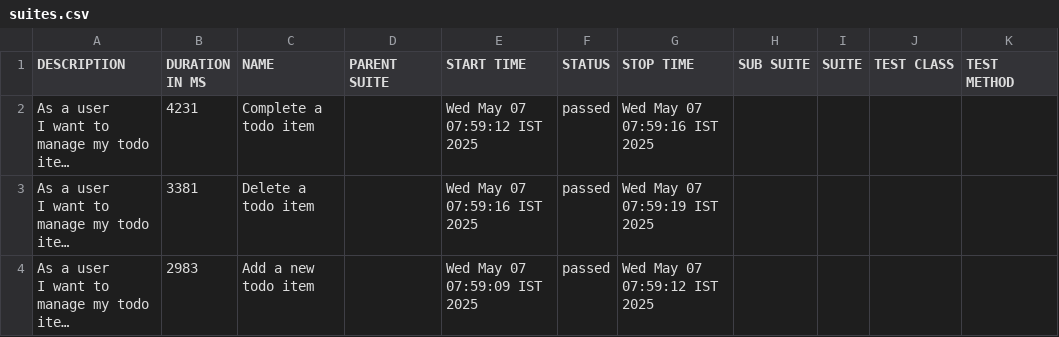
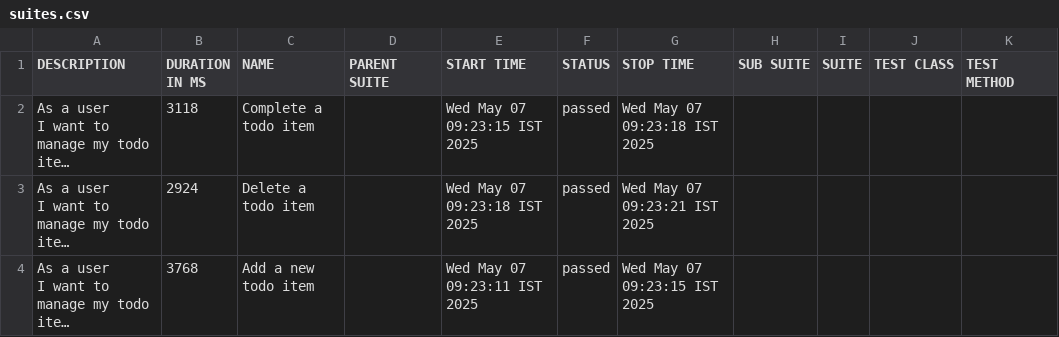
Before and after one commit to amankshah/PlaywrightCucumberBoilerplate, a CSV file: allure-report/data/suites.csv, drawn as a sheet; long unchanged cells end in …; the diff names each change by its address in the sheet, - before the commit and + after, or states it on an @@ line.

```diff
--- a/allure-report/data/suites.csv
+++ b/allure-report/data/suites.csv
-B2 (DURATION IN MS): 4231
+B2 (DURATION IN MS): 3118
-E2 (START TIME): Wed May 07 07:59:12 IST 2025
+E2 (START TIME): Wed May 07 09:23:15 IST 2025
-G2 (STOP TIME): Wed May 07 07:59:16 IST 2025
+G2 (STOP TIME): Wed May 07 09:23:18 IST 2025
-B3 (DURATION IN MS): 3381
+B3 (DURATION IN MS): 2924
-E3 (START TIME): Wed May 07 07:59:16 IST 2025
+E3 (START TIME): Wed May 07 09:23:18 IST 2025
-G3 (STOP TIME): Wed May 07 07:59:19 IST 2025
+G3 (STOP TIME): Wed May 07 09:23:21 IST 2025
-B4 (DURATION IN MS): 2983
+B4 (DURATION IN MS): 3768
-E4 (START TIME): Wed May 07 07:59:09 IST 2025
+E4 (START TIME): Wed May 07 09:23:11 IST 2025
-G4 (STOP TIME): Wed May 07 07:59:12 IST 2025
+G4 (STOP TIME): Wed May 07 09:23:15 IST 2025
```
Also changed, not shown: 50 other files.
